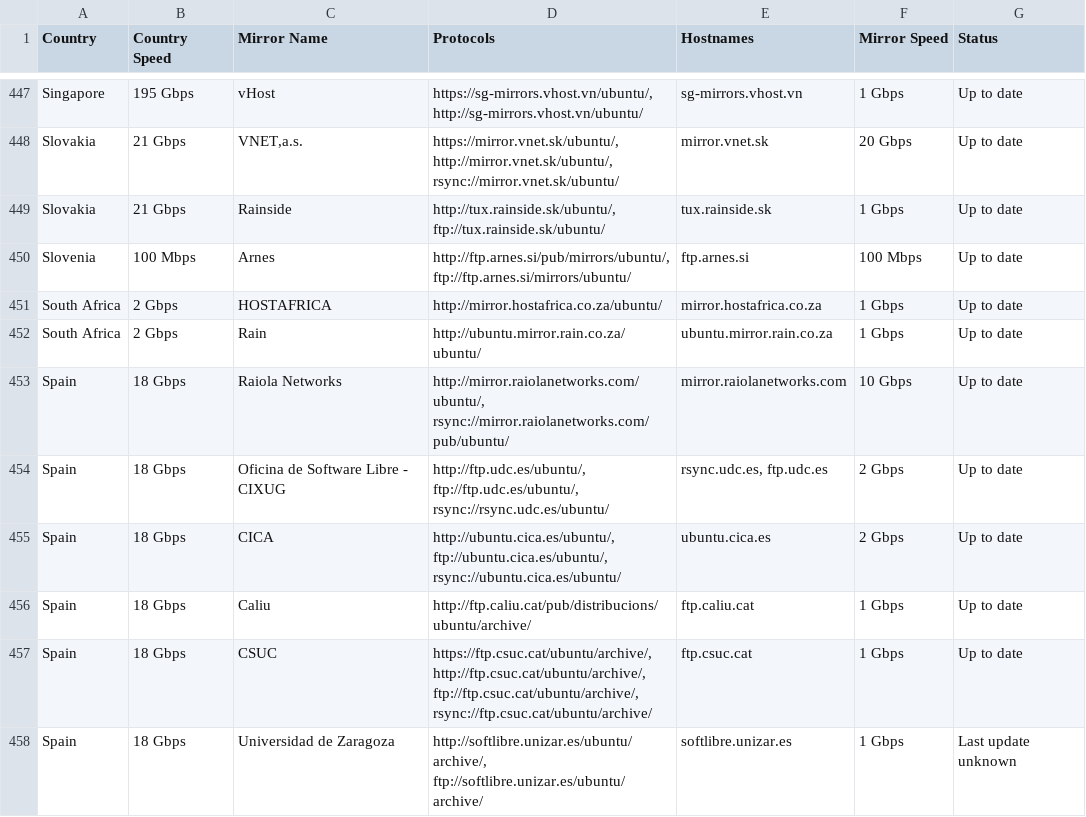
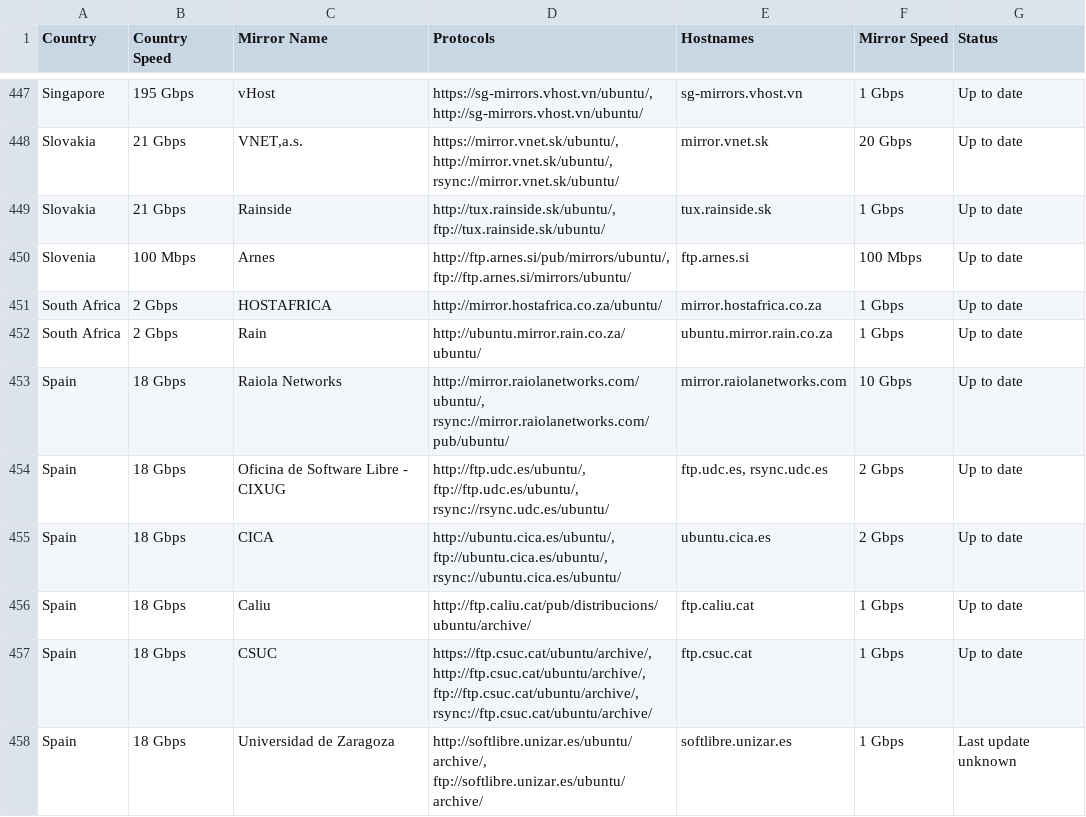
Before and after one commit to crazyuploader/Ubuntu-Mirror-Scraper, a CSV file: data/mirrors/archive/servers.csv, drawn as a sheet; only a part is shown, gaps mark what is left out; the diff covers the shown part only.

```diff
--- a/data/mirrors/archive/servers.csv
+++ b/data/mirrors/archive/servers.csv
@@ -453,3 +453,3 @@ South Africa,2 Gbps,Rain,http://ubuntu.mirror.rain.co.za/ubuntu/,ubuntu.mirror.r
 Spain,18 Gbps,Raiola Networks,"http://mirror.raiolanetworks.com/ubuntu/, rsync://mirror.raiolanetworks.com/pub/ubuntu/",mirror.raiolanetworks.com,10 Gbps,Up to date
-Spain,18 Gbps,Oficina de Software Libre - CIXUG,"http://ftp.udc.es/ubuntu/, ftp://ftp.udc.es/ubuntu/, rsync://rsync.udc.es/ubuntu/","rsync.udc.es, ftp.udc.es",2 Gbps,Up to date
+Spain,18 Gbps,Oficina de Software Libre - CIXUG,"http://ftp.udc.es/ubuntu/, ftp://ftp.udc.es/ubuntu/, rsync://rsync.udc.es/ubuntu/","ftp.udc.es, rsync.udc.es",2 Gbps,Up to date
 Spain,18 Gbps,CICA,"http://ubuntu.cica.es/ubuntu/, ftp://ubuntu.cica.es/ubuntu/, rsync://ubuntu.cica.es/ubuntu/",ubuntu.cica.es,2 Gbps,Up to date
```
Also changed, not shown: 10 edited cells elsewhere in this file, data/mirrors/cd/servers.csv, 4 other files.
